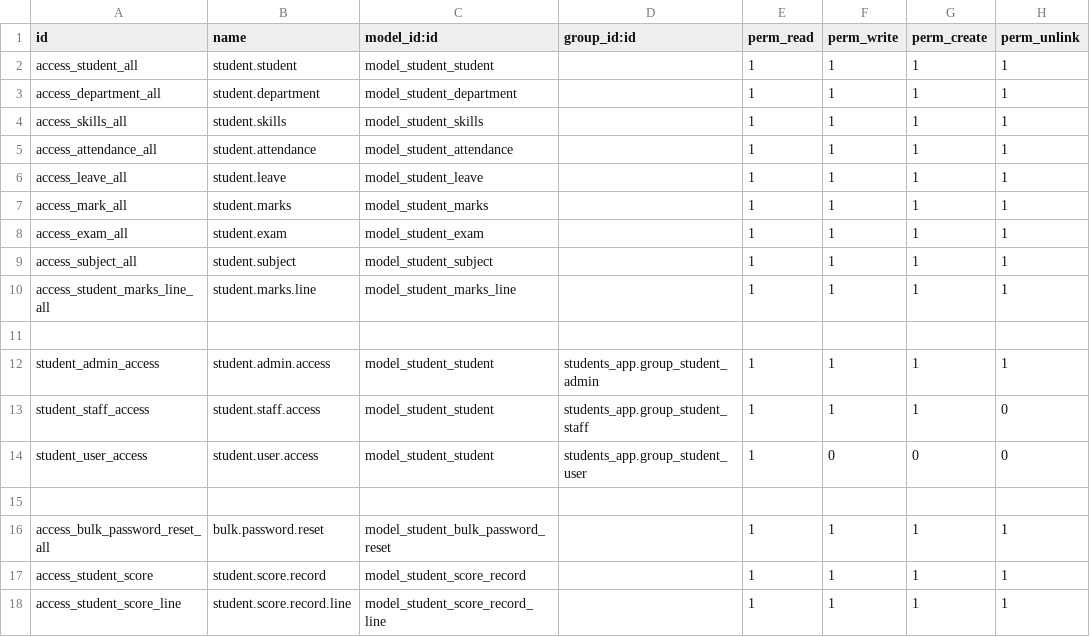
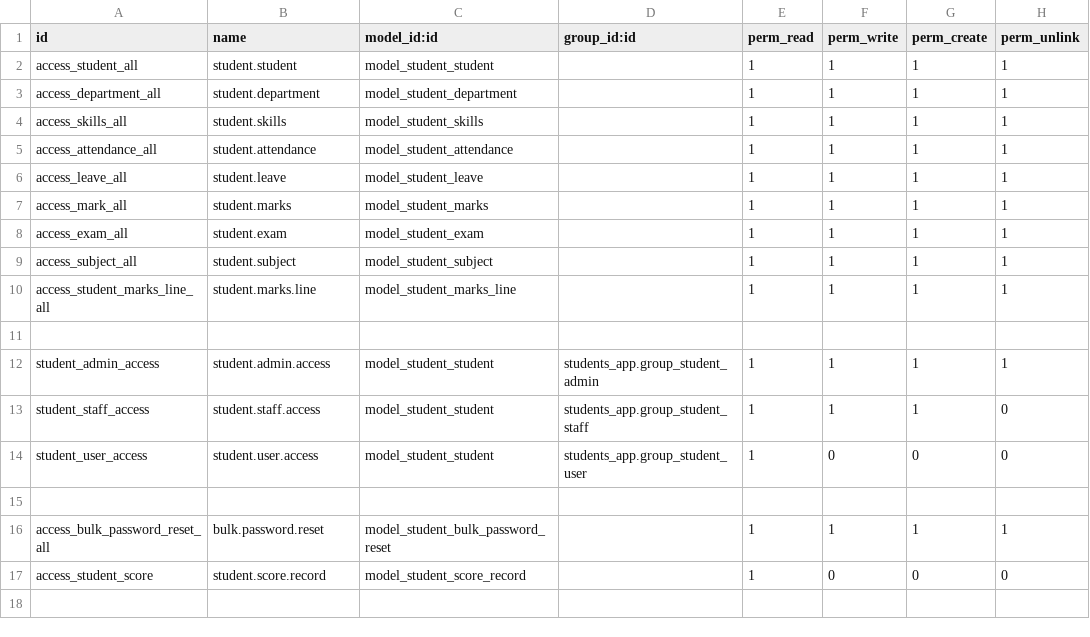
Before and after one commit to vandhana-14/Odoo-Student-Management-Suite, a CSV file: custom_addons/students_app/security/ir.model.access.csv, drawn as a sheet.

Commit message:
Initial commit: Odoo Student Management Suite

```diff
--- a/custom_addons/students_app/security/ir.model.access.csv
+++ b/custom_addons/students_app/security/ir.model.access.csv
@@ -16,3 +16,2 @@ student_user_access,student.user.access,model_student_student,students_app.group
 access_bulk_password_reset_all,bulk.password.reset,model_student_bulk_password_reset,,1,1,1,1
-access_student_score,student.score.record,model_student_score_record,,1,1,1,1
-access_student_score_line,student.score.record.line,model_student_score_record_line,,1,1,1,1
+access_student_score,student.score.record,model_student_score_record,,1,0,0,0
```
Also changed, not shown: 38 other files.
